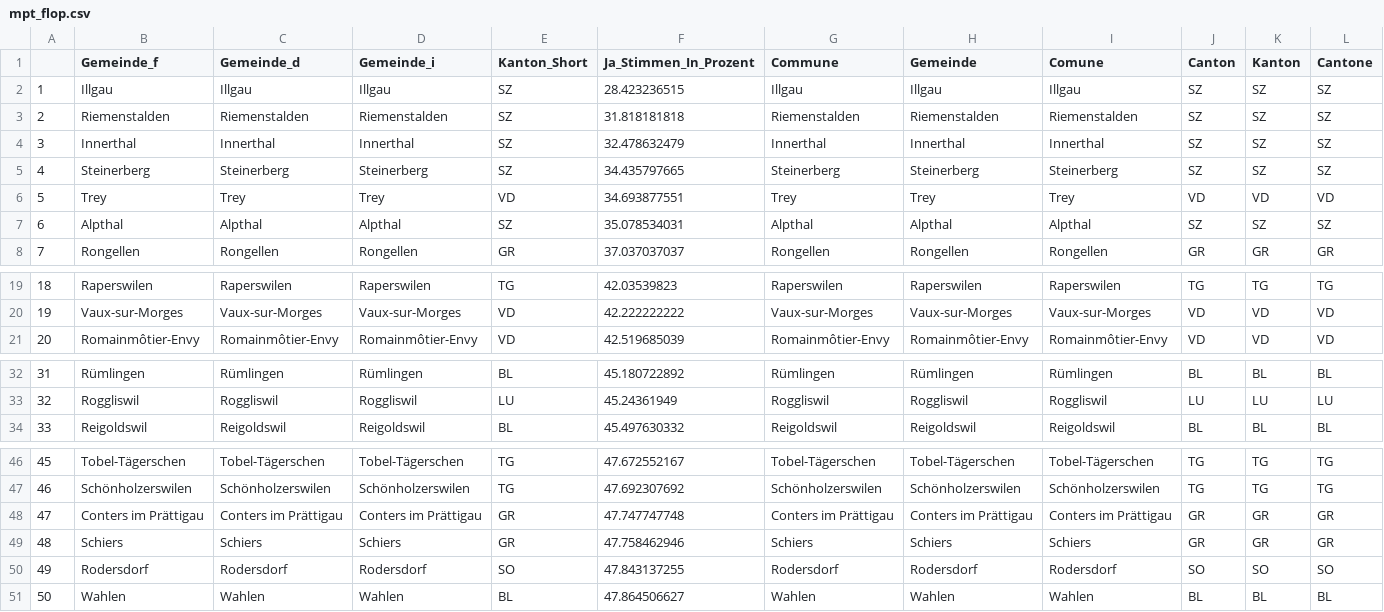
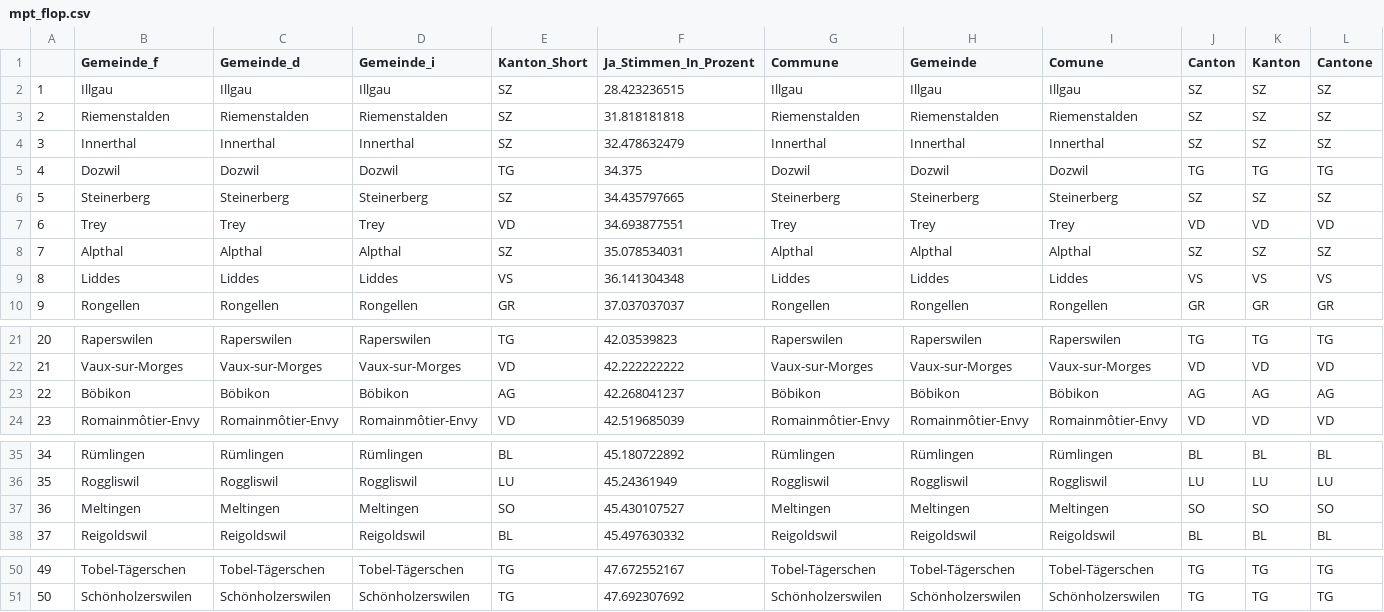
Before and after one commit to awp-finanznachrichten/lena_juni2021, a CSV file: Tableaux/mpt_flop.csv, drawn as a sheet; only a part is shown, gaps mark what is left out; removed rows and columns are numbered as before the commit, all else as after; rows hold the shown columns only; the diff names each change by its address in the sheet, - before the commit and + after, or states it on an @@ line.

```diff
--- a/Tableaux/mpt_flop.csv
+++ b/Tableaux/mpt_flop.csv
+row 5: 4 | Dozwil | Dozwil | Dozwil | TG | 34.375 | Dozwil | Dozwil | Dozwil | TG | TG | TG
@@ column A renumbered between rows 6 and 51 @@
+row 9: 8 | Liddes | Liddes | Liddes | VS | 36.141304348 | Liddes | Liddes | Liddes | VS | VS | VS
+row 23: 22 | Böbikon | Böbikon | Böbikon | AG | 42.268041237 | Böbikon | Böbikon | Böbikon | AG | AG | AG
+row 37: 36 | Meltingen | Meltingen | Meltingen | SO | 45.430107527 | Meltingen | Meltingen | Meltingen | SO | SO | SO
-row 48: 47 | Conters im Prättigau | Conters im Prättigau | Conters im Prättigau | GR | 47.747747748 | Conters im Prättigau | Conters im Prättigau | Conters im Prättigau | GR | GR | GR
-row 49: 48 | Schiers | Schiers | Schiers | GR | 47.758462946 | Schiers | Schiers | Schiers | GR | GR | GR
-row 50: 49 | Rodersdorf | Rodersdorf | Rodersdorf | SO | 47.843137255 | Rodersdorf | Rodersdorf | Rodersdorf | SO | SO | SO
-row 51: 50 | Wahlen | Wahlen | Wahlen | BL | 47.864506627 | Wahlen | Wahlen | Wahlen | BL | BL | BL
```
Also changed, not shown: Tableaux/co2_flop.csv, Tableaux/co2_top.csv, 6 other files.
